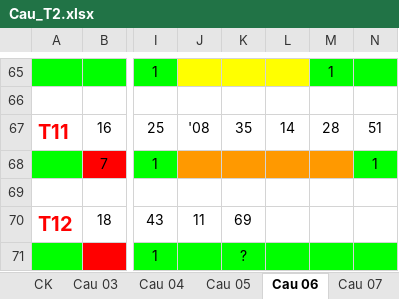
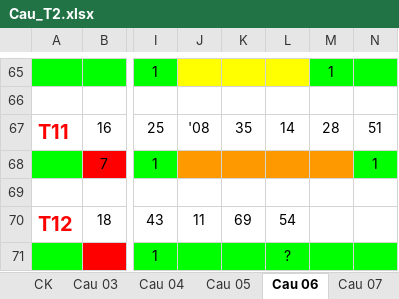
Before and after one commit to nampq/science, an Excel workbook: MakeMoney/Thong_Ke/xls/Cau_T2.xlsx, sheet Cau 06, drawn as a sheet; only a part is shown, gaps mark what is left out; values as stored, in another font and other column widths than the file's, no borders; the diff names each change by its address in the sheet, - before the commit and + after, or states it on an @@ line.

```diff
--- a/MakeMoney/Thong_Ke/xls/Cau_T2.xlsx (sheet Cau 06)
+++ b/MakeMoney/Thong_Ke/xls/Cau_T2.xlsx (sheet Cau 06)
-L70: (empty)
+L70: 54
-K71: ?
+K71: (empty)
-L71: (empty)
+L71: ?
```
Also changed, not shown: sheet Cau 09, sheet Cau 04, sheet Cau 10, sheet Cau 07, sheet Cau 13, sheet Cau 08, 3 more sheets, MakeMoney/Thong_Ke/xls/RATE 2013.xlsx, 11 other files.
